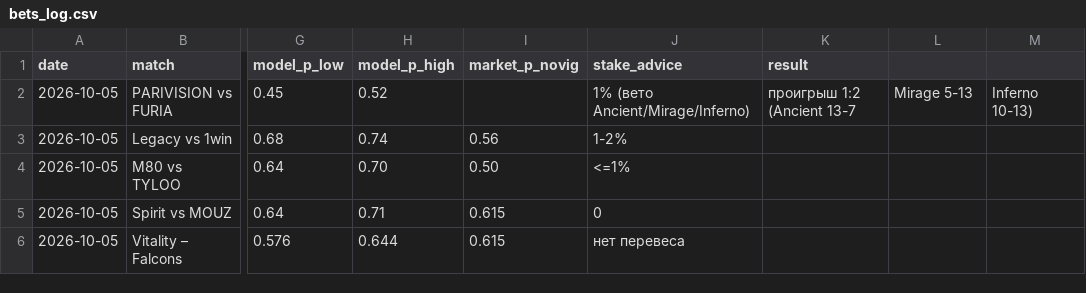
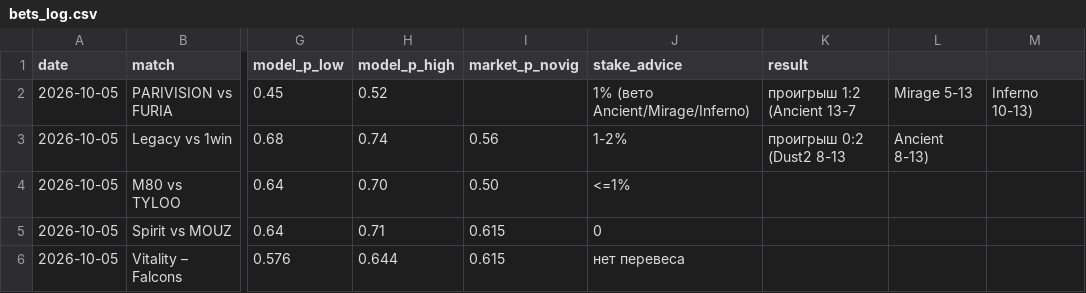
Before and after one commit to sb291099-create/Cs2-form, a CSV file: data/bets_log.csv, drawn as a sheet; only a part is shown, gaps mark what is left out; the diff names each change by its address in the sheet, - before the commit and + after, or states it on an @@ line.

```diff
--- a/data/bets_log.csv
+++ b/data/bets_log.csv
-K3 (result): (empty)
+K3 (result): проигрыш 0:2 (Dust2 8-13
-L3: (empty)
+L3: Ancient 8-13)
```
Also changed, not shown: 3 other files.
